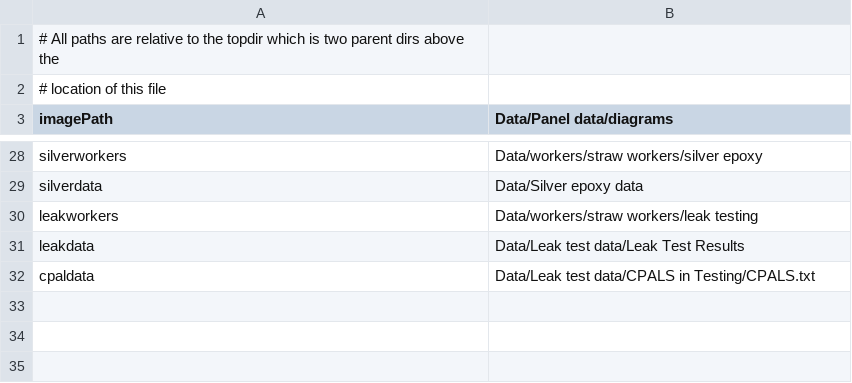
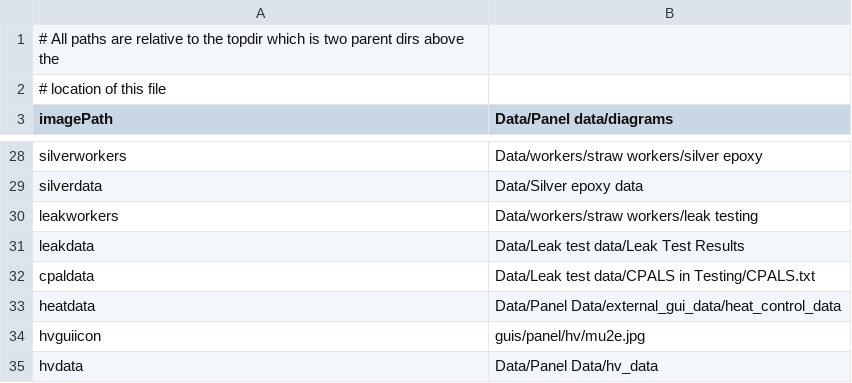
Before and after one commit to bamesserly/mu2e-tracker-factory, a CSV file: resources/paths.csv, drawn as a sheet; only a part is shown, gaps mark what is left out.

Commit message:
Several misc fixes.
Transition txtProcessor to GetProjectPaths.

Fix root txt file name in getresources.

Transition panel heater and hv to GetProjectPaths.

Remove np from pangui. Rely on requirements.txt to enforce versions.

bugfix in setup.py that didn't set the root dir correctly.

```diff
--- a/resources/paths.csv
+++ b/resources/paths.csv
@@ -32 +32,4 @@ leakdata,Data/Leak test data/Leak Test Results
 cpaldata,Data/Leak test data/CPALS in Testing/CPALS.txt
+heatdata,Data/Panel Data/external_gui_data/heat_control_data
+hvguiicon,guis/panel/hv/mu2e.jpg
+hvdata,Data/Panel Data/hv_data
```
Also changed, not shown: 6 other files.
